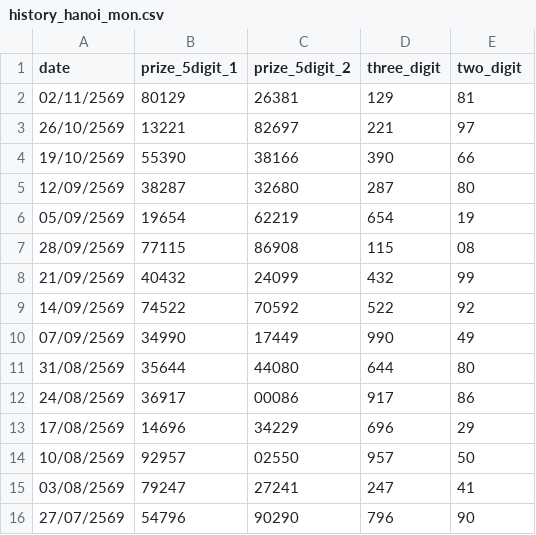
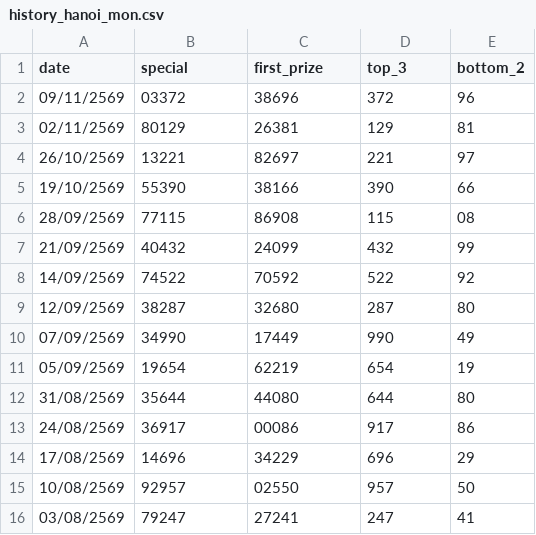
Before and after one commit to kumpiro-PH/Hanoi-, a CSV file: history_hanoi_mon.csv, drawn as a sheet; only a part is shown; the shorter side is filled out with more unchanged rows.

Commit message:
Update history_hanoi_mon.csv for 09/11/2569 via Streamlit App

```diff
--- a/history_hanoi_mon.csv
+++ b/history_hanoi_mon.csv
@@ -1,2 +1,3 @@
-date,prize_5digit_1,prize_5digit_2,three_digit,two_digit
+date,special,first_prize,top_3,bottom_2
+09/11/2569,03372,38696,372,96
 02/11/2569,80129,26381,129,81
@@ -4,4 +5,2 @@ date,prize_5digit_1,prize_5digit_2,three_digit,two_digit
 19/10/2569,55390,38166,390,66
-12/09/2569,38287,32680,287,80
-05/09/2569,19654,62219,654,19
 28/09/2569,77115,86908,115,08
@@ -9,3 +8,5 @@ date,prize_5digit_1,prize_5digit_2,three_digit,two_digit
 14/09/2569,74522,70592,522,92
+12/09/2569,38287,32680,287,80
 07/09/2569,34990,17449,990,49
+05/09/2569,19654,62219,654,19
 31/08/2569,35644,44080,644,80
```
